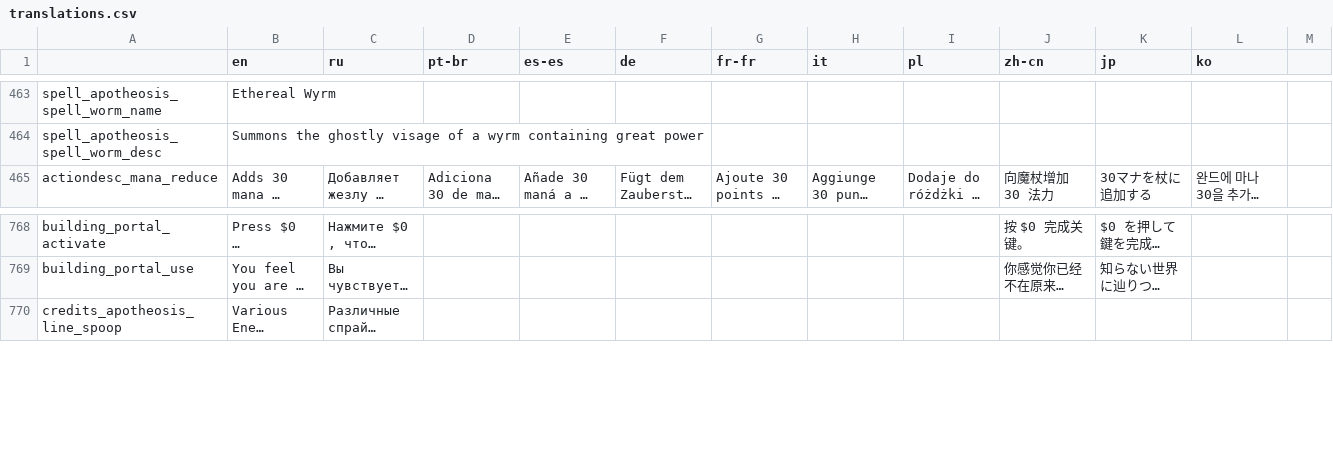
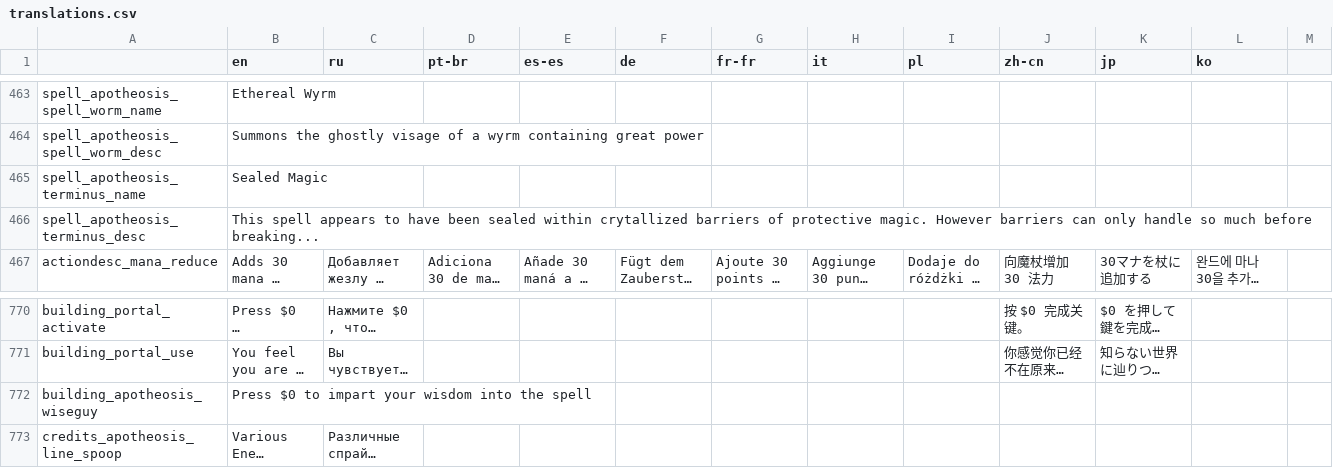
Before and after one commit to Conga0/Apotheosis, a CSV file: translations.csv, drawn as a sheet; only a part is shown, gaps mark what is left out; long unchanged cells end in …; rows hold the shown columns only; the diff covers the shown part only; the diff names each change by its address in the sheet, - before the commit and + after, or states it on an @@ line.

```diff
--- a/translations.csv
+++ b/translations.csv
+row 465: spell_apotheosis_terminus_name | Sealed Magic
+row 466: spell_apotheosis_terminus_desc | This spell appears to have been sealed within crytallized barriers of protective magic. However barriers can only handle so much before breaking...
+row 772: building_apotheosis_wiseguy | Press $0 to impart your wisdom into the spell
```
Also changed, not shown: 31 added rows elsewhere in this file, 12 other files.
